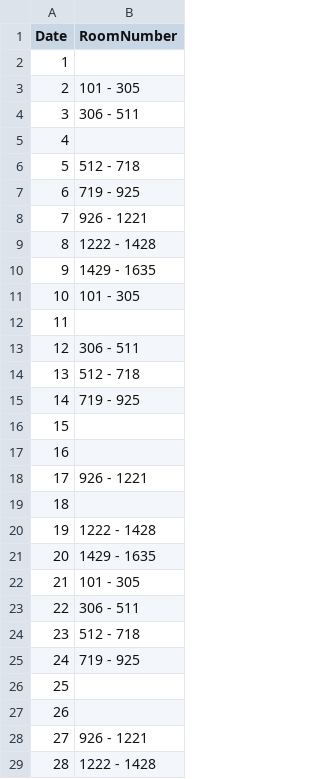
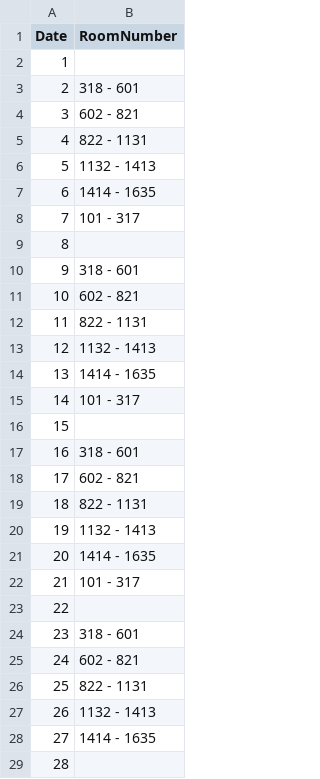
Before and after one commit to Kanishka-Developer/unmessify, a CSV file: csv/VITC-D2-L.csv, drawn as a sheet; only a part is shown; the diff covers the shown part only.

Commit message:
Update Block D2 - Laundry data

```diff
--- a/csv/VITC-D2-L.csv
+++ b/csv/VITC-D2-L.csv
@@ -2,28 +2,28 @@ Date,RoomNumber
 1,
-2,101 - 305
-3,306 - 511
-4,
-5,512 - 718
-6,719 - 925
-7,926 - 1221
-8,1222 - 1428
-9,1429 - 1635
-10,101 - 305
-11,
-12,306 - 511
-13,512 - 718
-14,719 - 925
+2,318 - 601
+3,602 - 821
+4,822 - 1131
+5,1132 - 1413
+6,1414 - 1635
+7,101 - 317
+8,
+9,318 - 601
+10,602 - 821
+11,822 - 1131
+12,1132 - 1413
+13,1414 - 1635
+14,101 - 317
 15,
-16,
-17,926 - 1221
-18,
-19,1222 - 1428
-20,1429 - 1635
-21,101 - 305
-22,306 - 511
-23,512 - 718
-24,719 - 925
-25,
-26,
-27,926 - 1221
-28,1222 - 1428
+16,318 - 601
+17,602 - 821
+18,822 - 1131
+19,1132 - 1413
+20,1414 - 1635
+21,101 - 317
+22,
+23,318 - 601
+24,602 - 821
+25,822 - 1131
+26,1132 - 1413
+27,1414 - 1635
+28,
```
Also changed, not shown: 1 edited cell elsewhere in this file.
